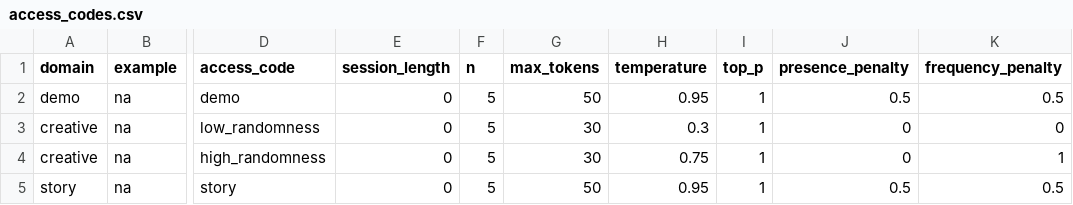
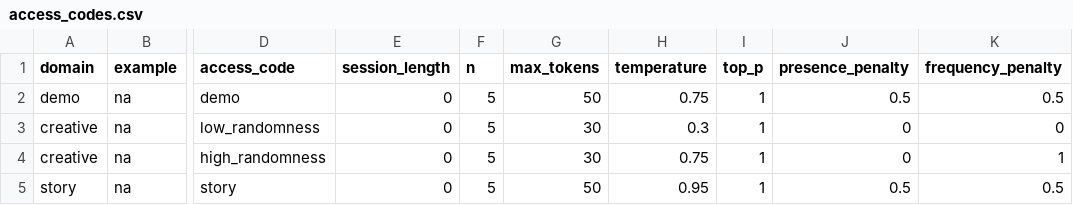
Before and after one commit to AI-Assisted-Writing-Impact/coauthor-interface, a CSV file: config/access_codes.csv, drawn as a sheet; only a part is shown, gaps mark what is left out; the diff names each change by its address in the sheet, - before the commit and + after, or states it on an @@ line.

```diff
--- a/config/access_codes.csv
+++ b/config/access_codes.csv
-H2 (temperature): 0.95
+H2 (temperature): 0.75
```
Also changed, not shown: 7 other files.
